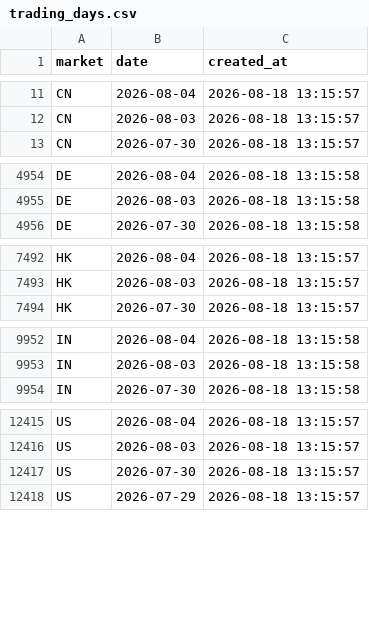
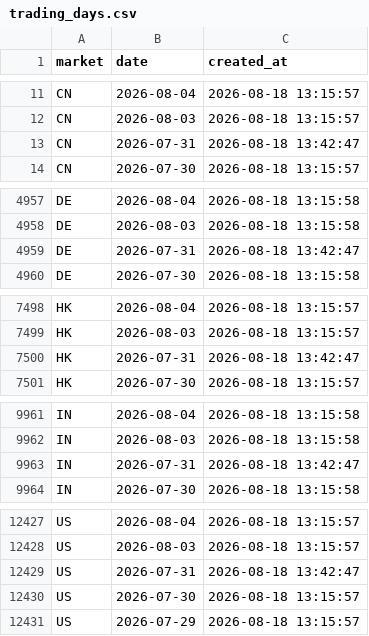
Before and after one commit to cc1024/market-data, a CSV file: data/trading_days.csv, drawn as a sheet; only a part is shown, gaps mark what is left out; the diff covers the shown part only; the diff names each change by its address in the sheet, - before the commit and + after, or states it on an @@ line.

```diff
--- a/data/trading_days.csv
+++ b/data/trading_days.csv
+row 13: CN | 2026-07-31 | 2026-08-18 13:42:47
+row 4959: DE | 2026-07-31 | 2026-08-18 13:42:47
+row 7500: HK | 2026-07-31 | 2026-08-18 13:42:47
+row 9963: IN | 2026-07-31 | 2026-08-18 13:42:47
+row 12429: US | 2026-07-31 | 2026-08-18 13:42:47
```
Also changed, not shown: 10 added rows elsewhere in this file, data/statistics.csv, 4 other files.
